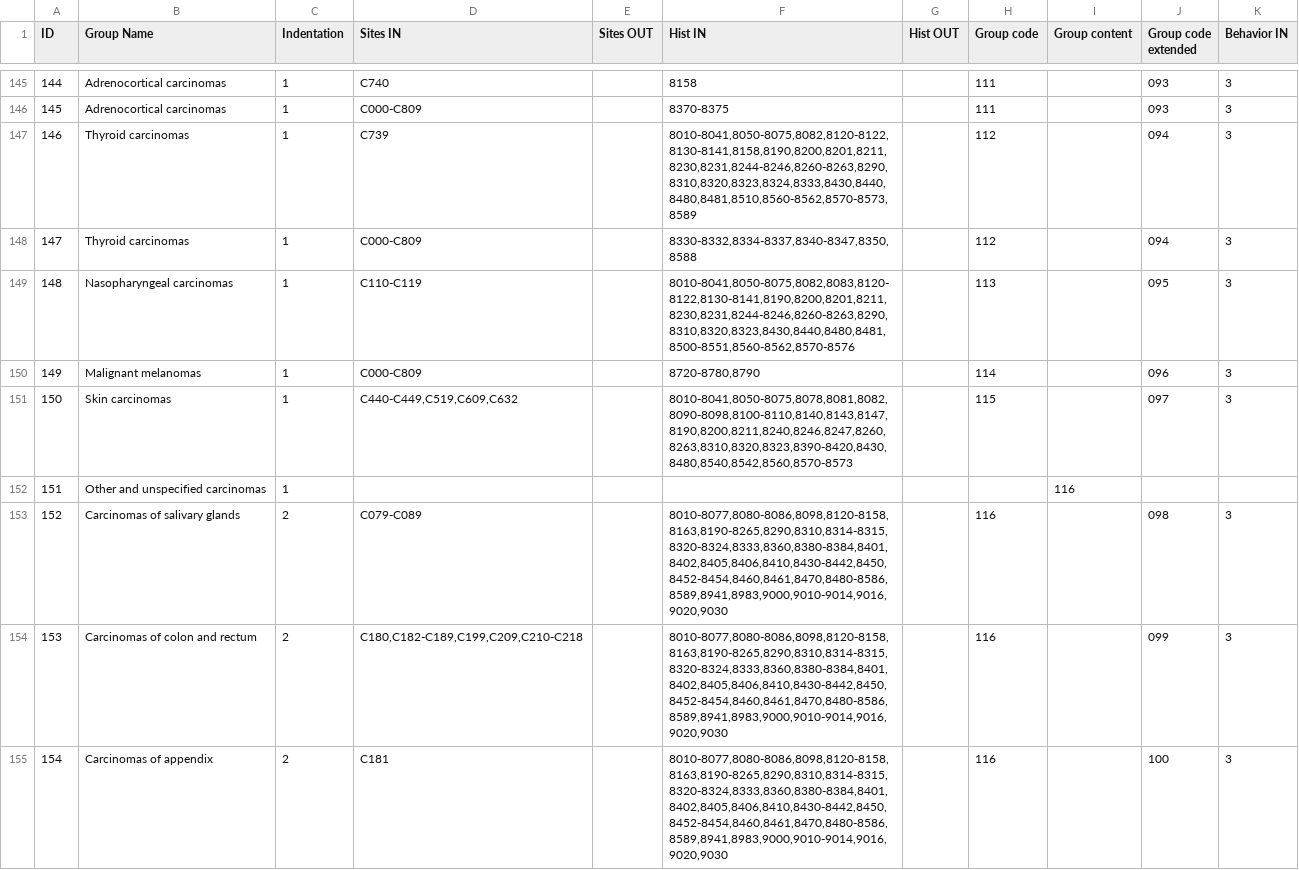
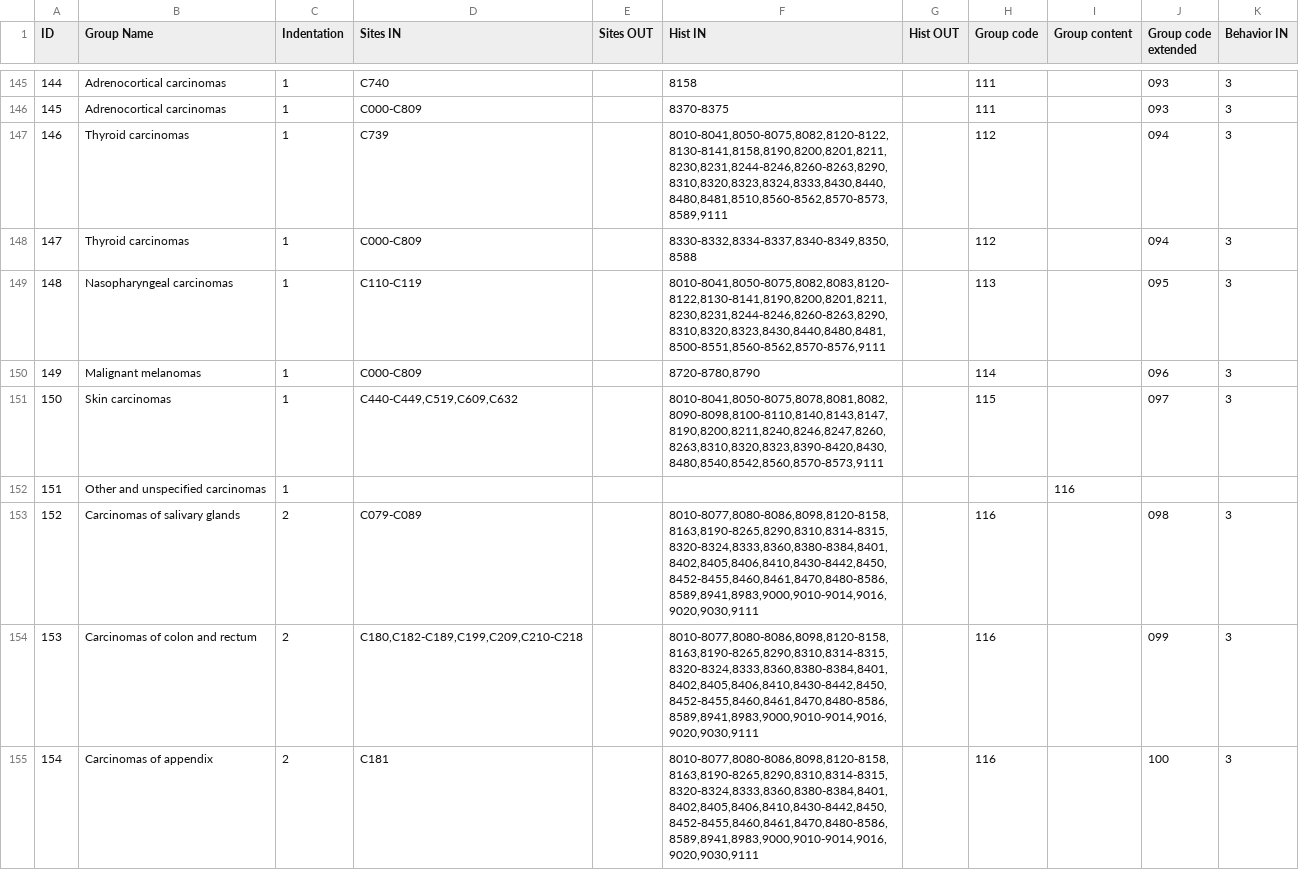
Before and after one commit to imsweb/algorithms, a CSV file: src/main/resources/iccc/iccc-data-third-edition-iarc-2017.csv, drawn as a sheet; only a part is shown, gaps mark what is left out; the diff covers the shown part only.

```diff
--- a/src/main/resources/iccc/iccc-data-third-edition-iarc-2017.csv
+++ b/src/main/resources/iccc/iccc-data-third-edition-iarc-2017.csv
@@ -146,10 +146,10 @@ ID,Group Name,Indentation,Sites IN,Sites OUT,Hist IN,Hist OUT,Group code,Group c
 145,Adrenocortical carcinomas,1,C000-C809,,8370-8375,,111,,093,3
-146,Thyroid carcinomas,1,C739,,"8010-8041,8050-8075,8082,8120-8122,8130-8141,8158,8190,8200,8201,8211,8230,8231,8244-8246,8260-8263,8290,8310,8320,8323,8324,8333,8430,8440,8480,8481,8510,8560-8562,8570-8573,8589",,112,,094,3
-147,Thyroid carcinomas,1,C000-C809,,"8330-8332,8334-8337,8340-8347,8350,8588",,112,,094,3
-148,Nasopharyngeal carcinomas,1,C110-C119,,"8010-8041,8050-8075,8082,8083,8120-8122,8130-8141,8190,8200,8201,8211,8230,8231,8244-8246,8260-8263,8290,8310,8320,8323,8430,8440,8480,8481,8500-8551,8560-8562,8570-8576",,113,,095,3
+146,Thyroid carcinomas,1,C739,,"8010-8041,8050-8075,8082,8120-8122,8130-8141,8158,8190,8200,8201,8211,8230,8231,8244-8246,8260-8263,8290,8310,8320,8323,8324,8333,8430,8440,8480,8481,8510,8560-8562,8570-8573,8589,9111",,112,,094,3
+147,Thyroid carcinomas,1,C000-C809,,"8330-8332,8334-8337,8340-8349,8350,8588",,112,,094,3
+148,Nasopharyngeal carcinomas,1,C110-C119,,"8010-8041,8050-8075,8082,8083,8120-8122,8130-8141,8190,8200,8201,8211,8230,8231,8244-8246,8260-8263,8290,8310,8320,8323,8430,8440,8480,8481,8500-8551,8560-8562,8570-8576,9111",,113,,095,3
 149,Malignant melanomas,1,C000-C809,,"8720-8780,8790",,114,,096,3
-150,Skin carcinomas,1,"C440-C449,C519,C609,C632",,"8010-8041,8050-8075,8078,8081,8082,8090-8098,8100-8110,8140,8143,8147,8190,8200,8211,8240,8246,8247,8260,8263,8310,8320,8323,8390-8420,8430,8480,8540,8542,8560,8570-8573",,115,,097,3
+150,Skin carcinomas,1,"C440-C449,C519,C609,C632",,"8010-8041,8050-8075,8078,8081,8082,8090-8098,8100-8110,8140,8143,8147,8190,8200,8211,8240,8246,8247,8260,8263,8310,8320,8323,8390-8420,8430,8480,8540,8542,8560,8570-8573,9111",,115,,097,3
 151,Other and unspecified carcinomas,1,,,,,,116,,
-152,Carcinomas of salivary glands,2,C079-C089,,"8010-8077,8080-8086,8098,8120-8158,8163,8190-8265,8290,8310,8314-8315,8320-8324,8333,8360,8380-8384,8401,8402,8405,8406,8410,8430-8442,8450,8452-8454,8460,8461,8470,8480-8586,8589,8941,8983,9000,9010-9014,9016,9020,9030",,116,,098,3
-153,Carcinomas of colon and rectum,2,"C180,C182-C189,C199,C209,C210-C218",,"8010-8077,8080-8086,8098,8120-8158,8163,8190-8265,8290,8310,8314-8315,8320-8324,8333,8360,8380-8384,8401,8402,8405,8406,8410,8430-8442,8450,8452-8454,8460,8461,8470,8480-8586,8589,8941,8983,9000,9010-9014,9016,9020,9030",,116,,099,3
-154,Carcinomas of appendix,2,C181,,"8010-8077,8080-8086,8098,8120-8158,8163,8190-8265,8290,8310,8314-8315,8320-8324,8333,8360,8380-8384,8401,8402,8405,8406,8410,8430-8442,8450,8452-8454,8460,8461,8470,8480-8586,8589,8941,8983,9000,9010-9014,9016,9020,9030",,116,,100,3
+152,Carcinomas of salivary glands,2,C079-C089,,"8010-8077,8080-8086,8098,8120-8158,8163,8190-8265,8290,8310,8314-8315,8320-8324,8333,8360,8380-8384,8401,8402,8405,8406,8410,8430-8442,8450,8452-8455,8460,8461,8470,8480-8586,8589,8941,8983,9000,9010-9014,9016,9020,9030,9111",,116,,098,3
+153,Carcinomas of colon and rectum,2,"C180,C182-C189,C199,C209,C210-C218",,"8010-8077,8080-8086,8098,8120-8158,8163,8190-8265,8290,8310,8314-8315,8320-8324,8333,8360,8380-8384,8401,8402,8405,8406,8410,8430-8442,8450,8452-8455,8460,8461,8470,8480-8586,8589,8941,8983,9000,9010-9014,9016,9020,9030,9111",,116,,099,3
+154,Carcinomas of appendix,2,C181,,"8010-8077,8080-8086,8098,8120-8158,8163,8190-8265,8290,8310,8314-8315,8320-8324,8333,8360,8380-8384,8401,8402,8405,8406,8410,8430-8442,8450,8452-8455,8460,8461,8470,8480-8586,8589,8941,8983,9000,9010-9014,9016,9020,9030,9111",,116,,100,3
```
Also changed, not shown: 20 edited cells elsewhere in this file, src/main/resources/braincnsrecode/brain-cnsrecode-2020revision.csv, src/main/resources/lymphoma/lymphoma-2021revision.csv, 4 other files.
